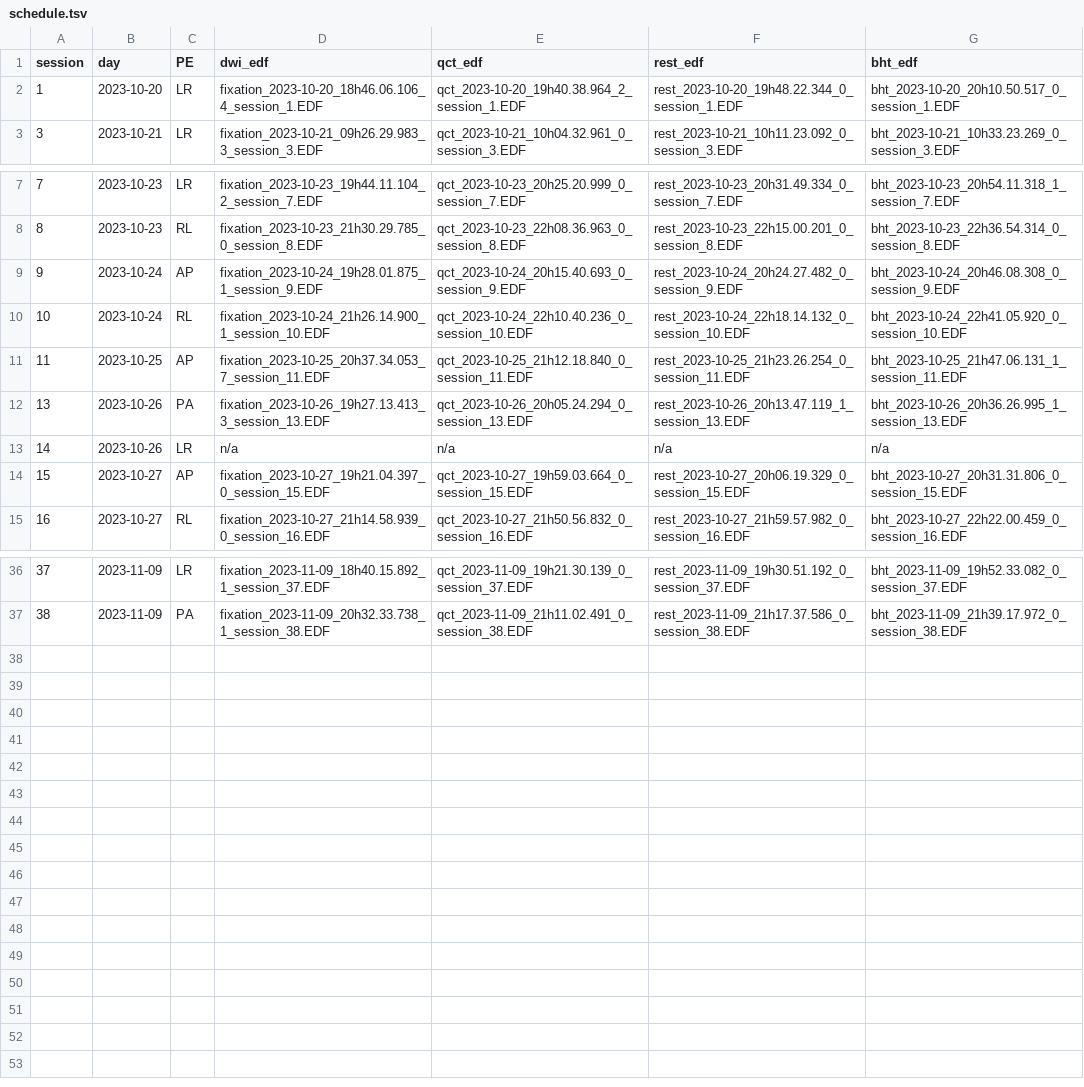
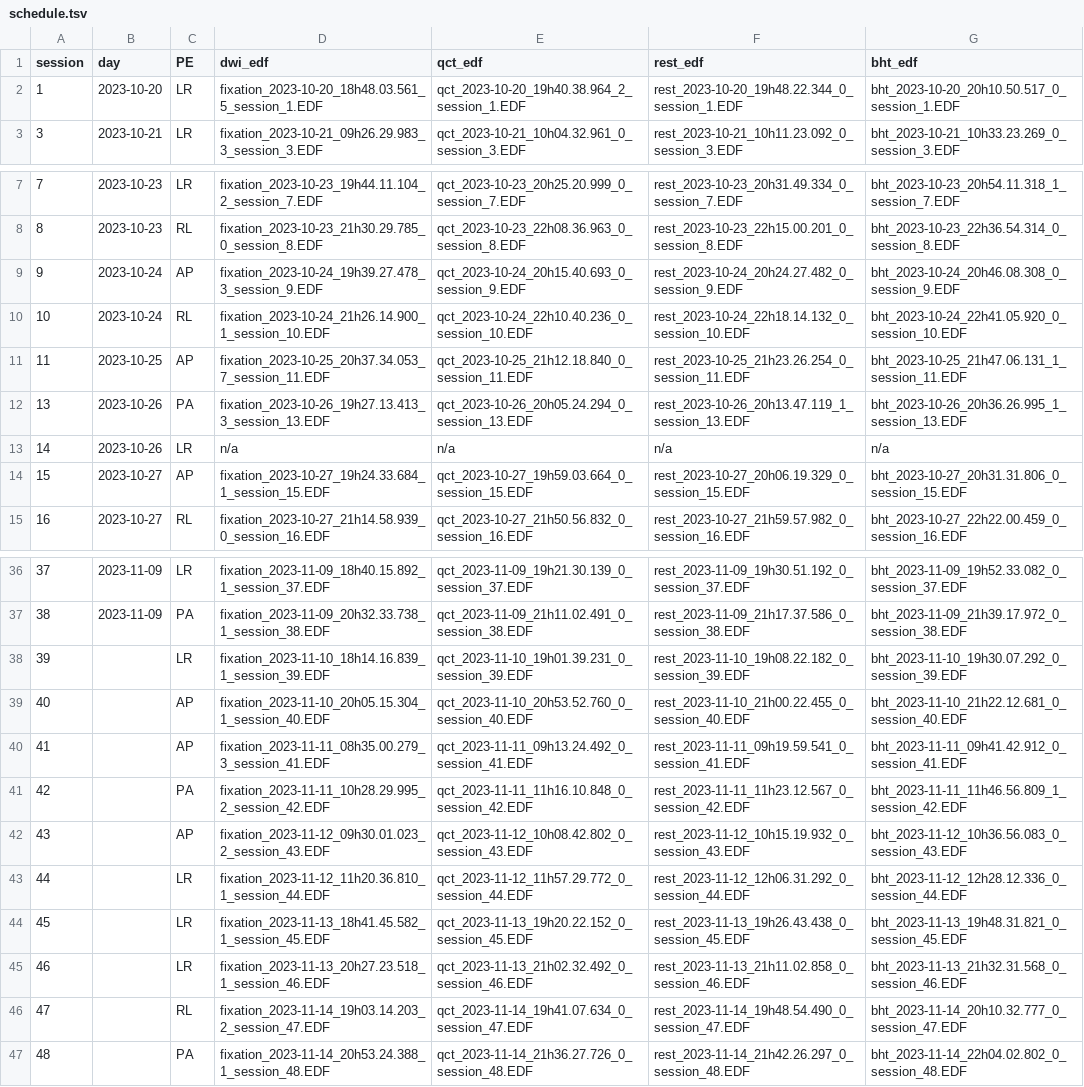
Before and after one commit to TheAxonLab/hcph-sops, a TSV file: code/eyetracking/schedule.tsv, drawn as a sheet; only a part is shown, gaps mark what is left out.

Commit message:
Fix: schedule.tsv

```diff
--- a/code/eyetracking/schedule.tsv
+++ b/code/eyetracking/schedule.tsv
@@ -1,3 +1,3 @@
 session	day	PE	dwi_edf	qct_edf	rest_edf	bht_edf
-1	2023-10-20	LR	fixation_2023-10-20_18h46.06.106_4_session_1.EDF	qct_2023-10-20_19h40.38.964_2_session_1.EDF	rest_2023-10-20_19h48.22.344_0_session_1.EDF	bht_2023-10-20_20h10.50.517_0_session_1.EDF
+1	2023-10-20	LR	fixation_2023-10-20_18h48.03.561_5_session_1.EDF	qct_2023-10-20_19h40.38.964_2_session_1.EDF	rest_2023-10-20_19h48.22.344_0_session_1.EDF	bht_2023-10-20_20h10.50.517_0_session_1.EDF
 3	2023-10-21	LR	fixation_2023-10-21_09h26.29.983_3_session_3.EDF	qct_2023-10-21_10h04.32.961_0_session_3.EDF	rest_2023-10-21_10h11.23.092_0_session_3.EDF	bht_2023-10-21_10h33.23.269_0_session_3.EDF
@@ -8,3 +8,3 @@ session	day	PE	dwi_edf	qct_edf	rest_edf	bht_edf
 8	2023-10-23	RL	fixation_2023-10-23_21h30.29.785_0_session_8.EDF	qct_2023-10-23_22h08.36.963_0_session_8.EDF	rest_2023-10-23_22h15.00.201_0_session_8.EDF	bht_2023-10-23_22h36.54.314_0_session_8.EDF
-9	2023-10-24	AP	fixation_2023-10-24_19h28.01.875_1_session_9.EDF	qct_2023-10-24_20h15.40.693_0_session_9.EDF	rest_2023-10-24_20h24.27.482_0_session_9.EDF	bht_2023-10-24_20h46.08.308_0_session_9.EDF
+9	2023-10-24	AP	fixation_2023-10-24_19h39.27.478_3_session_9.EDF	qct_2023-10-24_20h15.40.693_0_session_9.EDF	rest_2023-10-24_20h24.27.482_0_session_9.EDF	bht_2023-10-24_20h46.08.308_0_session_9.EDF
 10	2023-10-24	RL	fixation_2023-10-24_21h26.14.900_1_session_10.EDF	qct_2023-10-24_22h10.40.236_0_session_10.EDF	rest_2023-10-24_22h18.14.132_0_session_10.EDF	bht_2023-10-24_22h41.05.920_0_session_10.EDF
@@ -13,3 +13,3 @@ session	day	PE	dwi_edf	qct_edf	rest_edf	bht_edf
 14	2023-10-26	LR	n/a	n/a	n/a	n/a
-15	2023-10-27	AP	fixation_2023-10-27_19h21.04.397_0_session_15.EDF	qct_2023-10-27_19h59.03.664_0_session_15.EDF	rest_2023-10-27_20h06.19.329_0_session_15.EDF	bht_2023-10-27_20h31.31.806_0_session_15.EDF
+15	2023-10-27	AP	fixation_2023-10-27_19h24.33.684_1_session_15.EDF	qct_2023-10-27_19h59.03.664_0_session_15.EDF	rest_2023-10-27_20h06.19.329_0_session_15.EDF	bht_2023-10-27_20h31.31.806_0_session_15.EDF
 16	2023-10-27	RL	fixation_2023-10-27_21h14.58.939_0_session_16.EDF	qct_2023-10-27_21h50.56.832_0_session_16.EDF	rest_2023-10-27_21h59.57.982_0_session_16.EDF	bht_2023-10-27_22h22.00.459_0_session_16.EDF
@@ -37 +37,11 @@ session	day	PE	dwi_edf	qct_edf	rest_edf	bht_edf
 38	2023-11-09	PA	fixation_2023-11-09_20h32.33.738_1_session_38.EDF	qct_2023-11-09_21h11.02.491_0_session_38.EDF	rest_2023-11-09_21h17.37.586_0_session_38.EDF	bht_2023-11-09_21h39.17.972_0_session_38.EDF
+39		LR	fixation_2023-11-10_18h14.16.839_1_session_39.EDF	qct_2023-11-10_19h01.39.231_0_session_39.EDF	rest_2023-11-10_19h08.22.182_0_session_39.EDF	bht_2023-11-10_19h30.07.292_0_session_39.EDF
+40		AP	fixation_2023-11-10_20h05.15.304_1_session_40.EDF	qct_2023-11-10_20h53.52.760_0_session_40.EDF	rest_2023-11-10_21h00.22.455_0_session_40.EDF	bht_2023-11-10_21h22.12.681_0_session_40.EDF
+41		AP	fixation_2023-11-11_08h35.00.279_3_session_41.EDF	qct_2023-11-11_09h13.24.492_0_session_41.EDF	rest_2023-11-11_09h19.59.541_0_session_41.EDF	bht_2023-11-11_09h41.42.912_0_session_41.EDF
+42		PA	fixation_2023-11-11_10h28.29.995_2_session_42.EDF	qct_2023-11-11_11h16.10.848_0_session_42.EDF	rest_2023-11-11_11h23.12.567_0_session_42.EDF	bht_2023-11-11_11h46.56.809_1_session_42.EDF
+43		AP	fixation_2023-11-12_09h30.01.023_2_session_43.EDF	qct_2023-11-12_10h08.42.802_0_session_43.EDF	rest_2023-11-12_10h15.19.932_0_session_43.EDF	bht_2023-11-12_10h36.56.083_0_session_43.EDF
+44		LR	fixation_2023-11-12_11h20.36.810_1_session_44.EDF	qct_2023-11-12_11h57.29.772_0_session_44.EDF	rest_2023-11-12_12h06.31.292_0_session_44.EDF	bht_2023-11-12_12h28.12.336_0_session_44.EDF
+45		LR	fixation_2023-11-13_18h41.45.582_1_session_45.EDF	qct_2023-11-13_19h20.22.152_0_session_45.EDF	rest_2023-11-13_19h26.43.438_0_session_45.EDF	bht_2023-11-13_19h48.31.821_0_session_45.EDF
+46		LR	fixation_2023-11-13_20h27.23.518_1_session_46.EDF	qct_2023-11-13_21h02.32.492_0_session_46.EDF	rest_2023-11-13_21h11.02.858_0_session_46.EDF	bht_2023-11-13_21h32.31.568_0_session_46.EDF
+47		RL	fixation_2023-11-14_19h03.14.203_2_session_47.EDF	qct_2023-11-14_19h41.07.634_0_session_47.EDF	rest_2023-11-14_19h48.54.490_0_session_47.EDF	bht_2023-11-14_20h10.32.777_0_session_47.EDF
+48		PA	fixation_2023-11-14_20h53.24.388_1_session_48.EDF	qct_2023-11-14_21h36.27.726_0_session_48.EDF	rest_2023-11-14_21h42.26.297_0_session_48.EDF	bht_2023-11-14_22h04.02.802_0_session_48.EDF
```
